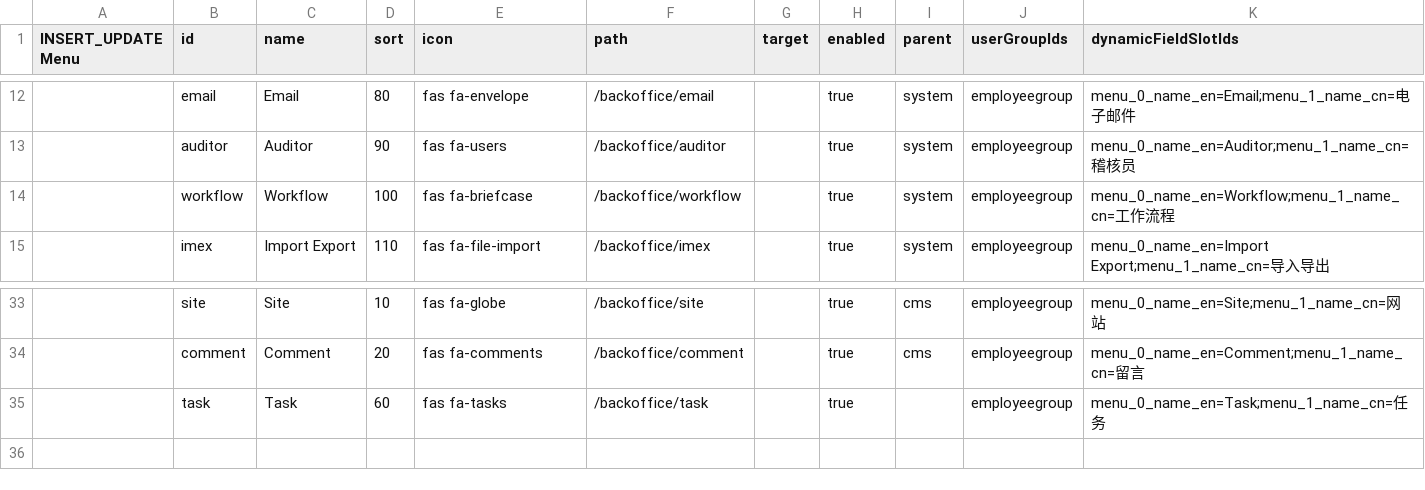
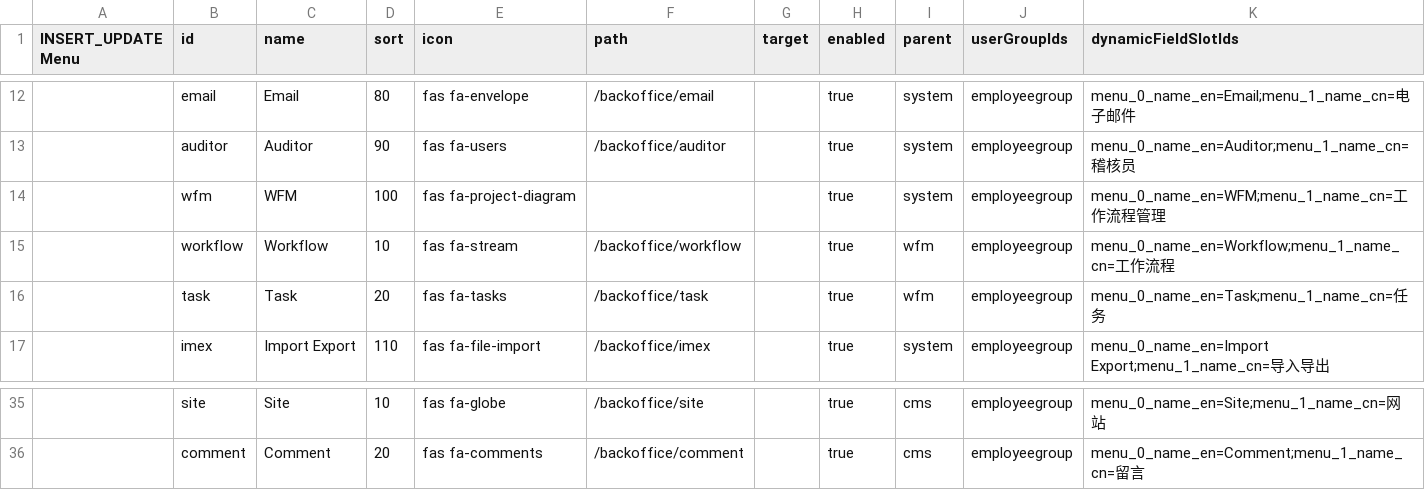
Before and after one commit to williamtanws/beanframework, a CSV file: bin/modules/core/src/main/resources/import/menu.csv, drawn as a sheet; only a part is shown, gaps mark what is left out.

```diff
--- a/bin/modules/core/src/main/resources/import/menu.csv
+++ b/bin/modules/core/src/main/resources/import/menu.csv
@@ -13,3 +13,5 @@ INSERT_UPDATE Menu,id,name,sort,icon,path,target,enabled,parent,userGroupIds,dyn
 ,auditor				,Auditor				,90	,fas fa-users		,/backoffice/auditor				,,true,system		,employeegroup				,menu_0_name_en=Auditor;menu_1_name_cn=稽核员
-,workflow				,Workflow				,100,fas fa-briefcase	,/backoffice/workflow				,,true,system		,employeegroup				,menu_0_name_en=Workflow;menu_1_name_cn=工作流程
+,wfm					,WFM					,100,fas fa-project-diagram,								,,true,system		,employeegroup				,menu_0_name_en=WFM;menu_1_name_cn=工作流程管理
+,workflow				,Workflow				,10,fas fa-stream		,/backoffice/workflow				,,true,wfm			,employeegroup				,menu_0_name_en=Workflow;menu_1_name_cn=工作流程
+,task					,Task					,20	,fas fa-tasks		,/backoffice/task					,,true,wfm			,employeegroup				,menu_0_name_en=Task;menu_1_name_cn=任务
 ,imex					,Import Export			,110,fas fa-file-import	,/backoffice/imex					,,true,system		,employeegroup				,menu_0_name_en=Import Export;menu_1_name_cn=导入导出
@@ -34,2 +36 @@ INSERT_UPDATE Menu,id,name,sort,icon,path,target,enabled,parent,userGroupIds,dyn
 ,comment				,Comment				,20	,fas fa-comments	,/backoffice/comment				,,true,cms			,employeegroup				,menu_0_name_en=Comment;menu_1_name_cn=留言
-,task					,Task					,60	,fas fa-tasks		,/backoffice/task					,,true,				,employeegroup				,menu_0_name_en=Task;menu_1_name_cn=任务
```
Also changed, not shown: 16 other files.
